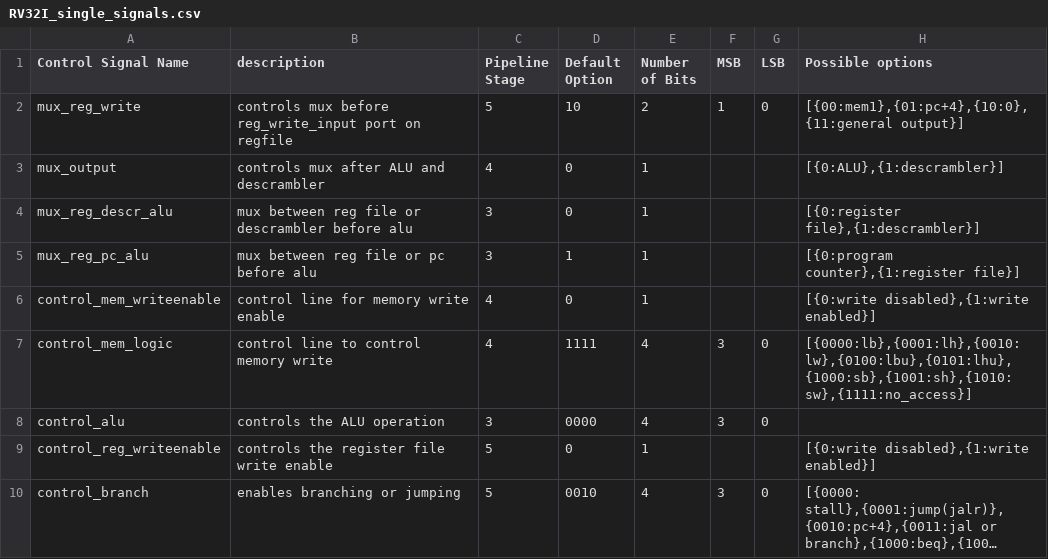
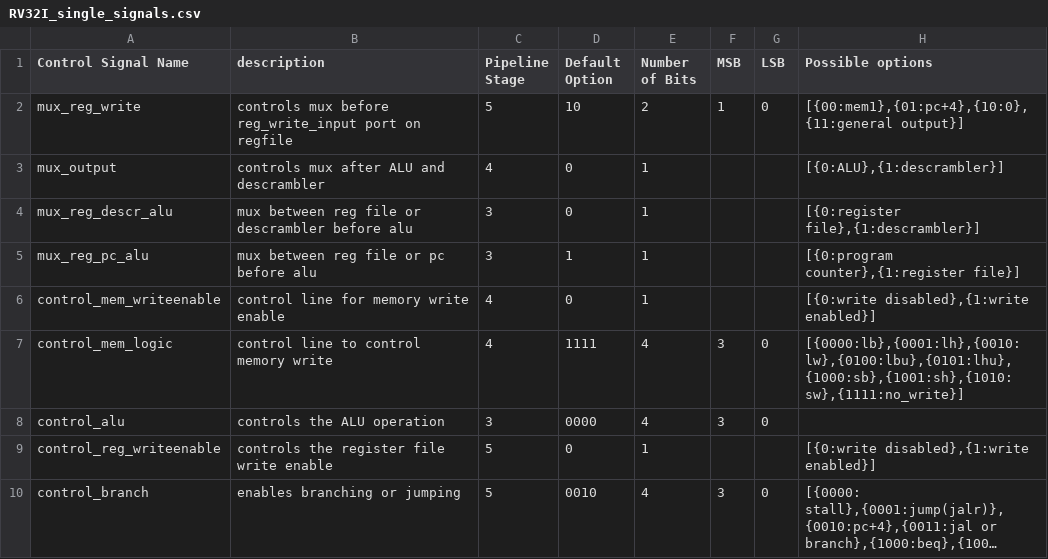
Before and after one commit to Rutgers-RISC-V/RISC-V-Processor, a CSV file: RV32I_single_signals.csv, drawn as a sheet; long unchanged cells end in ….

```diff
--- a/RV32I_single_signals.csv
+++ b/RV32I_single_signals.csv
@@ -6,3 +6,3 @@ mux_reg_pc_alu,mux between reg file or pc before alu,3,1,1,,,"[{0:program counte
 control_mem_writeenable,control line for memory write enable,4,0,1,,,"[{0:write disabled},{1:write enabled}]"
-control_mem_logic, control line to control memory write,4,1111,4,3,0,"[{0000:lb},{0001:lh},{0010:lw},{0100:lbu},{0101:lhu},{1000:sb},{1001:sh},{1010:sw},{1111:no_access}]"
+control_mem_logic, control line to control memory write,4,1111,4,3,0,"[{0000:lb},{0001:lh},{0010:lw},{0100:lbu},{0101:lhu},{1000:sb},{1001:sh},{1010:sw},{1111:no_write}]"
 control_alu,controls the ALU operation,3,0000,4,3,0,
```
Also changed, not shown: 36 other files.
